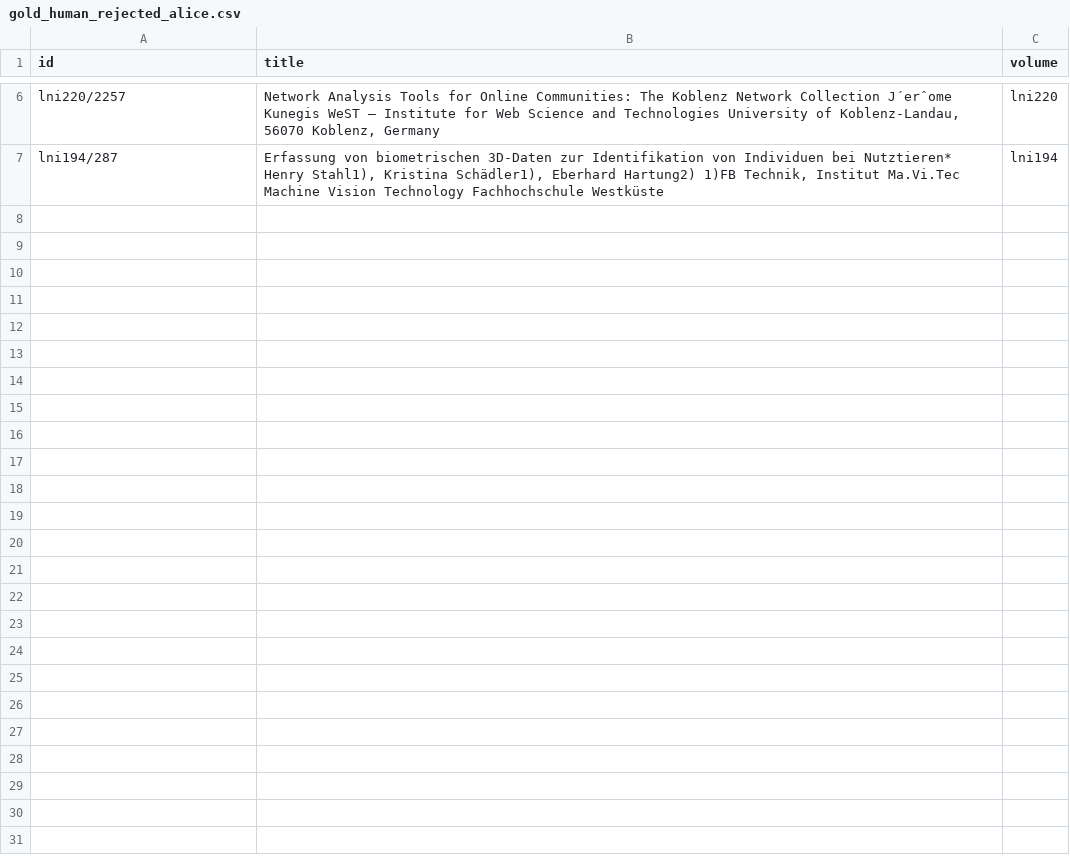
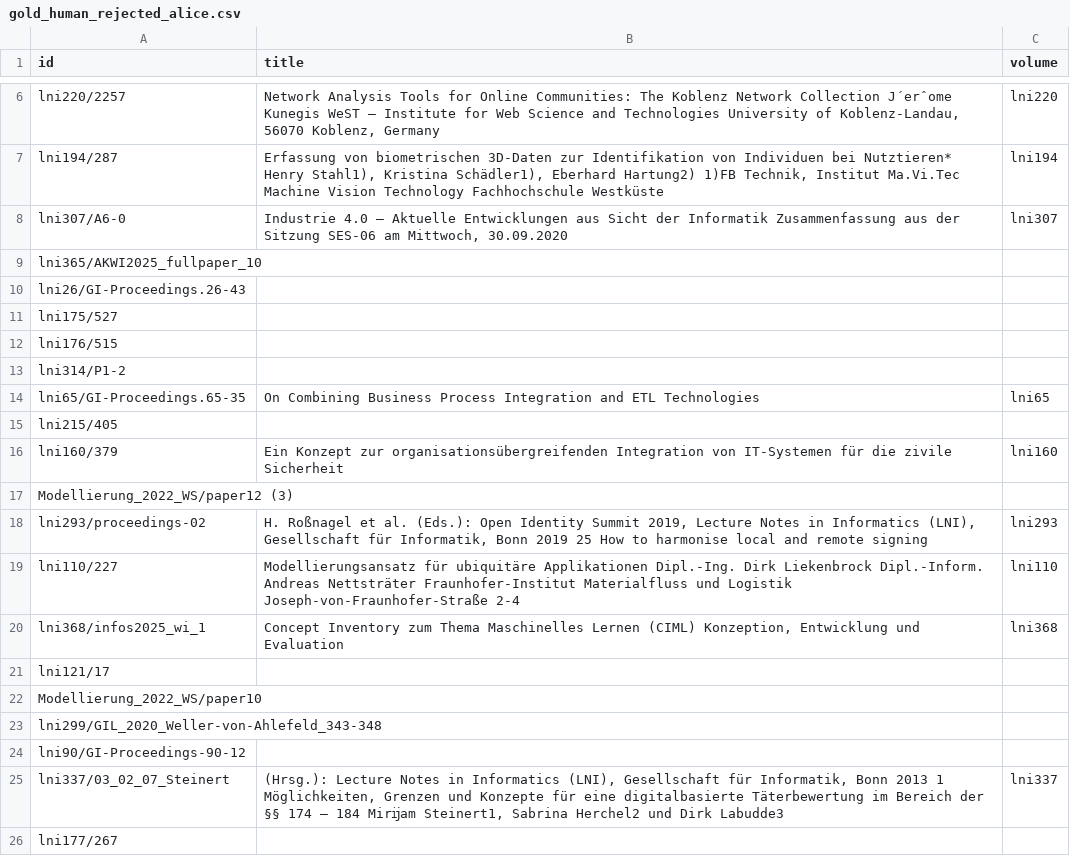
Before and after one commit to juliandehne/lni_study, a CSV file: goldstandard/gold_human_rejected_alice.csv, drawn as a sheet; only a part is shown, gaps mark what is left out; the diff covers the shown part only.

```diff
--- a/goldstandard/gold_human_rejected_alice.csv
+++ b/goldstandard/gold_human_rejected_alice.csv
@@ -7 +7,20 @@ lni220/2257,"Network Analysis Tools for Online Communities: The Koblenz Network
 lni194/287,"Erfassung von biometrischen 3D-Daten zur Identifikation von Individuen bei Nutztieren* Henry Stahl1), Kristina Schädler1), Eberhard Hartung2) 1)FB Technik, Institut Ma.Vi.Tec Machine Vision Technology Fachhochschule Westküste",lni194
+lni307/A6-0,"Industrie 4.0 – Aktuelle Entwicklungen aus Sicht der Informatik Zusammenfassung aus der Sitzung SES-06 am Mittwoch, 30.09.2020",lni307
+lni365/AKWI2025_fullpaper_10,,
+lni26/GI-Proceedings.26-43,,
+lni175/527,,
+lni176/515,,
+lni314/P1-2,,
+lni65/GI-Proceedings.65-35,On Combining Business Process Integration and ETL Technologies,lni65
+lni215/405,,
+lni160/379,Ein Konzept zur organisationsübergreifenden Integration von IT-Systemen für die zivile Sicherheit,lni160
+Modellierung_2022_WS/paper12 (3),,
+lni293/proceedings-02,"H. Roßnagel et al. (Eds.): Open Identity Summit 2019, Lecture Notes in Informatics (LNI), Gesellschaft für Informatik, Bonn 2019 25 How to harmonise local and remote signing",lni293
+lni110/227,Modellierungsansatz für ubiquitäre Applikationen Dipl.-Ing. Dirk Liekenbrock Dipl.-Inform. Andreas Nettsträter Fraunhofer-Institut Materialfluss und Logistik Joseph-von-Fraunhofer-Straße 2-4,lni110
+lni368/infos2025_wi_1,"Concept Inventory zum Thema Maschinelles Lernen (CIML) Konzeption, Entwicklung und Evaluation",lni368
+lni121/17,,
+Modellierung_2022_WS/paper10,,
+lni299/GIL_2020_Weller-von-Ahlefeld_343-348,,
+lni90/GI-Proceedings-90-12,,
+lni337/03_02_07_Steinert,"(Hrsg.): Lecture Notes in Informatics (LNI), Gesellschaft für Informatik, Bonn 2013 1 Möglichkeiten, Grenzen und Konzepte für eine digitalbasierte Täterbewertung im Bereich der §§ 174 – 184 Mirĳam Steinert1, Sabrina Herchel2 und Dirk Labudde3",lni337
+lni177/267,,
```
Also changed, not shown: 32 added rows elsewhere in this file, goldstandard/gold_human_confirmed_alice.csv, 1 other file.
